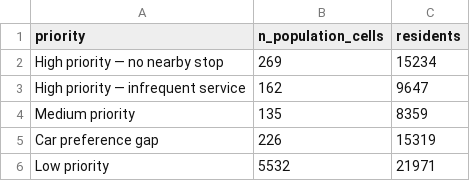
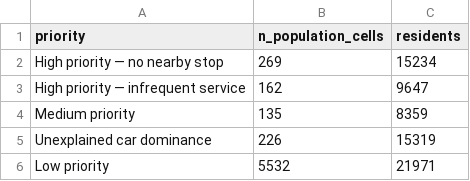
Before and after one commit to wozniak2/MobilityPatterns, a CSV file: Tables/residents_by_priority.csv, drawn as a sheet.

```diff
--- a/Tables/residents_by_priority.csv
+++ b/Tables/residents_by_priority.csv
@@ -4,3 +4,3 @@
 "Medium priority",135,8359
-"Car preference gap",226,15319
+"Unexplained car dominance",226,15319
 "Low priority",5532,21971
```
Also changed, not shown: Tables/regression_vif.csv, Tables/sdm_impacts.csv, 5 other files.
